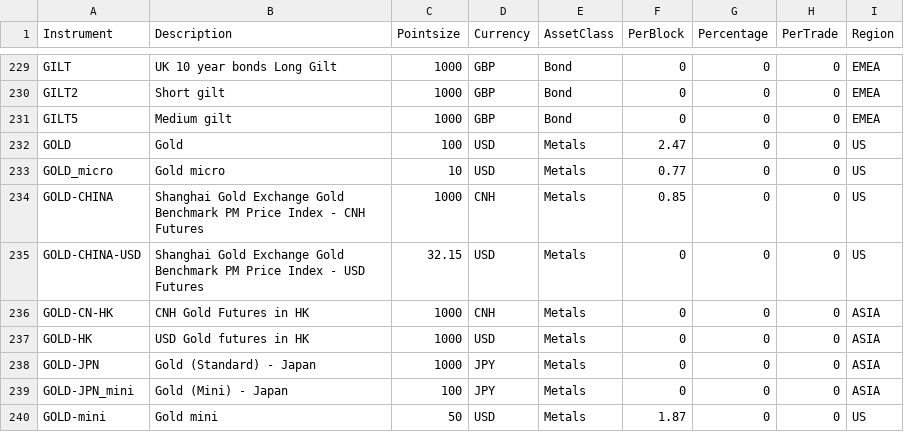
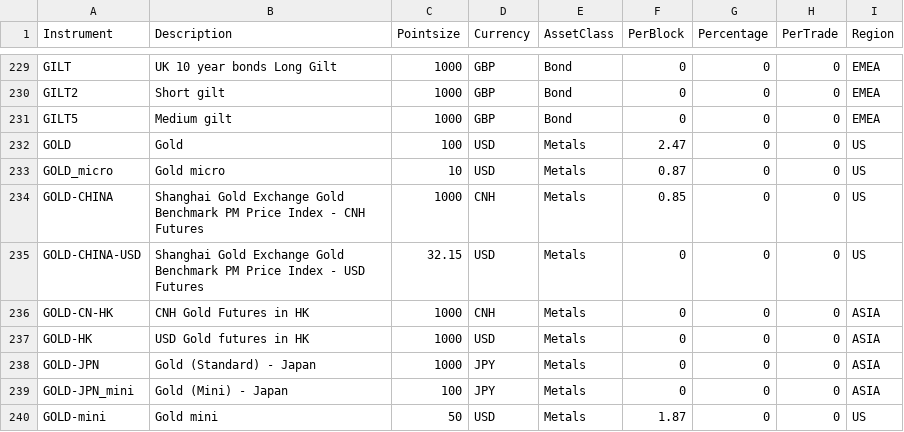
Before and after one commit to anannnchim/pysystemtrade, a CSV file: data/futures/csvconfig/instrumentconfig.csv, drawn as a sheet; only a part is shown, gaps mark what is left out.

Commit message:
update GOLD_micro comm

```diff
--- a/data/futures/csvconfig/instrumentconfig.csv
+++ b/data/futures/csvconfig/instrumentconfig.csv
@@ -232,3 +232,3 @@ GILT5,Medium gilt,1000,GBP,Bond,0,0,0,EMEA
 GOLD,Gold,100,USD,Metals,2.47,0,0,US
-GOLD_micro,Gold micro,10,USD,Metals,0.77,0,0,US
+GOLD_micro,Gold micro,10,USD,Metals,0.87,0,0,US
 GOLD-CHINA,Shanghai Gold Exchange Gold Benchmark PM Price Index - CNH Futures,1000,CNH,Metals,0.85,0,0,US
```
